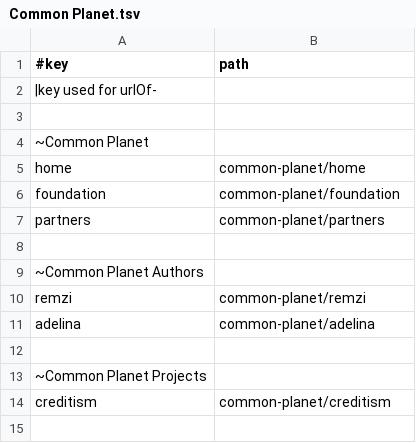
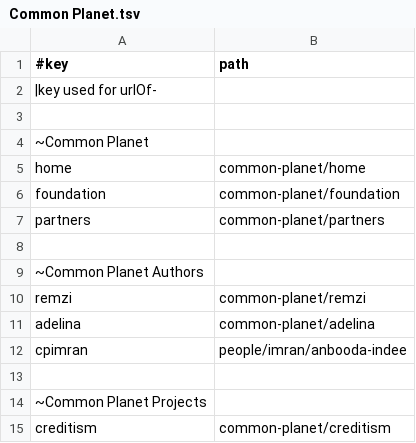
Before and after one commit to amadeus-web-world/spring, a TSV file: data/networks/Common Planet.tsv, drawn as a sheet.

Commit message:
engage, cpimran

```diff
--- a/data/networks/Common Planet.tsv
+++ b/data/networks/Common Planet.tsv
@@ -11,2 +11,3 @@ remzi	common-planet/remzi
 adelina	common-planet/adelina
+cpimran	people/imran/anbooda-indee
 
```
Also changed, not shown: 3 other files.
